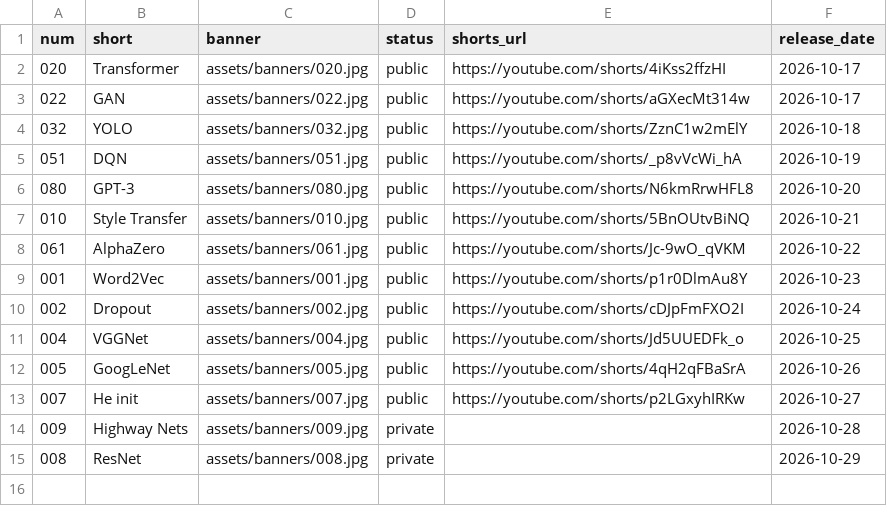
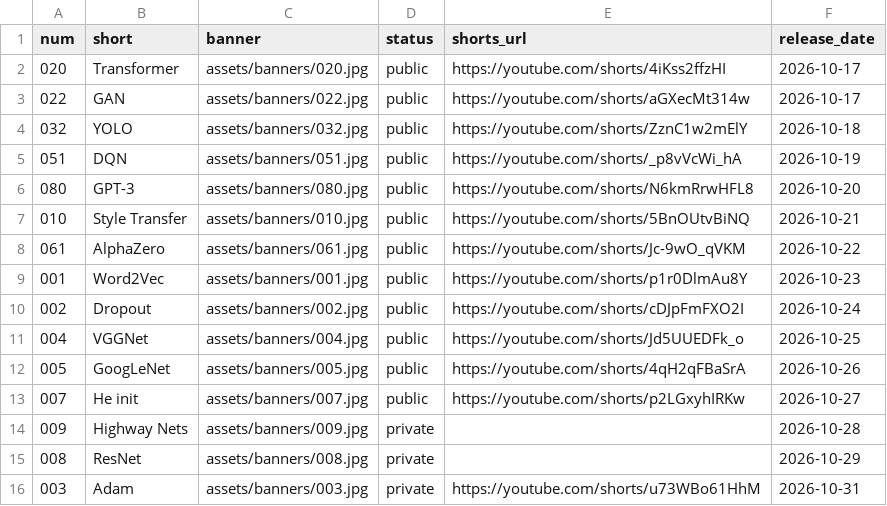
Before and after one commit to nadeemcite/research-papers, a TSV file: scripts/media.tsv, drawn as a sheet; the diff names each change by its address in the sheet, - before the commit and + after, or states it on an @@ line.

```diff
--- a/scripts/media.tsv
+++ b/scripts/media.tsv
+row 16: 003 | Adam | assets/banners/003.jpg | private | https://youtube.com/shorts/u73WBo61HhM | 2026-10-31
```
Also changed, not shown: 6 other files.
